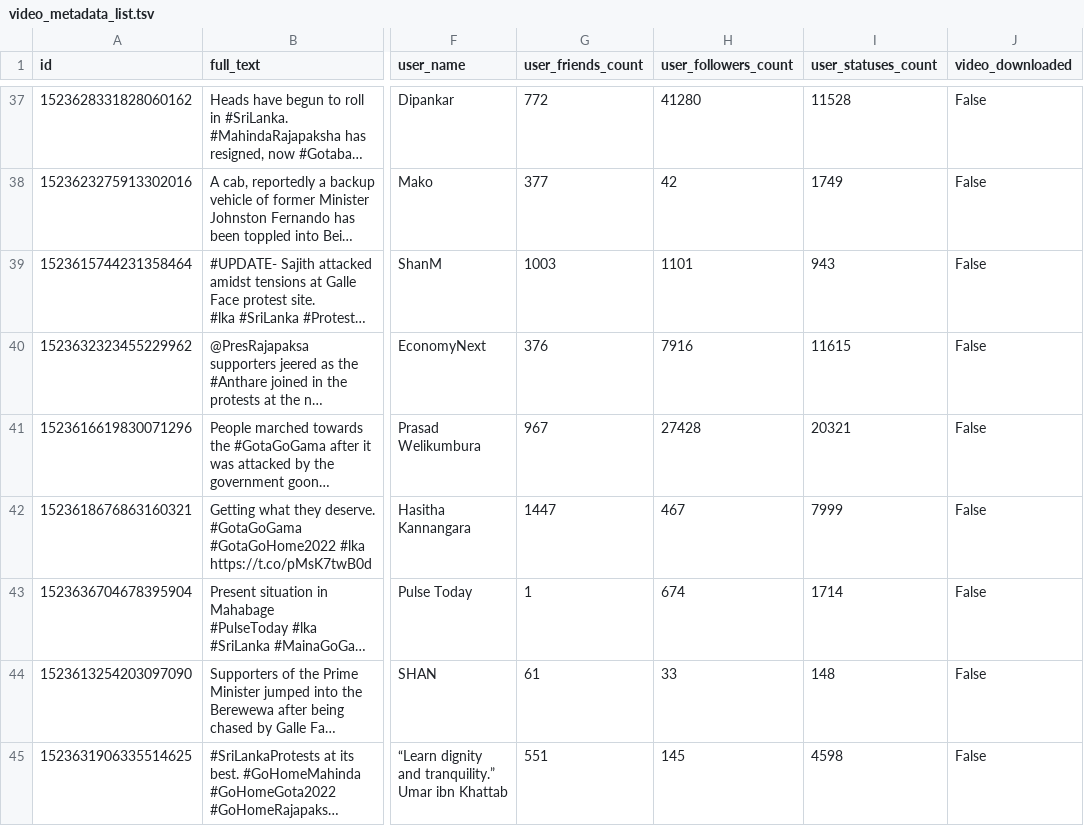
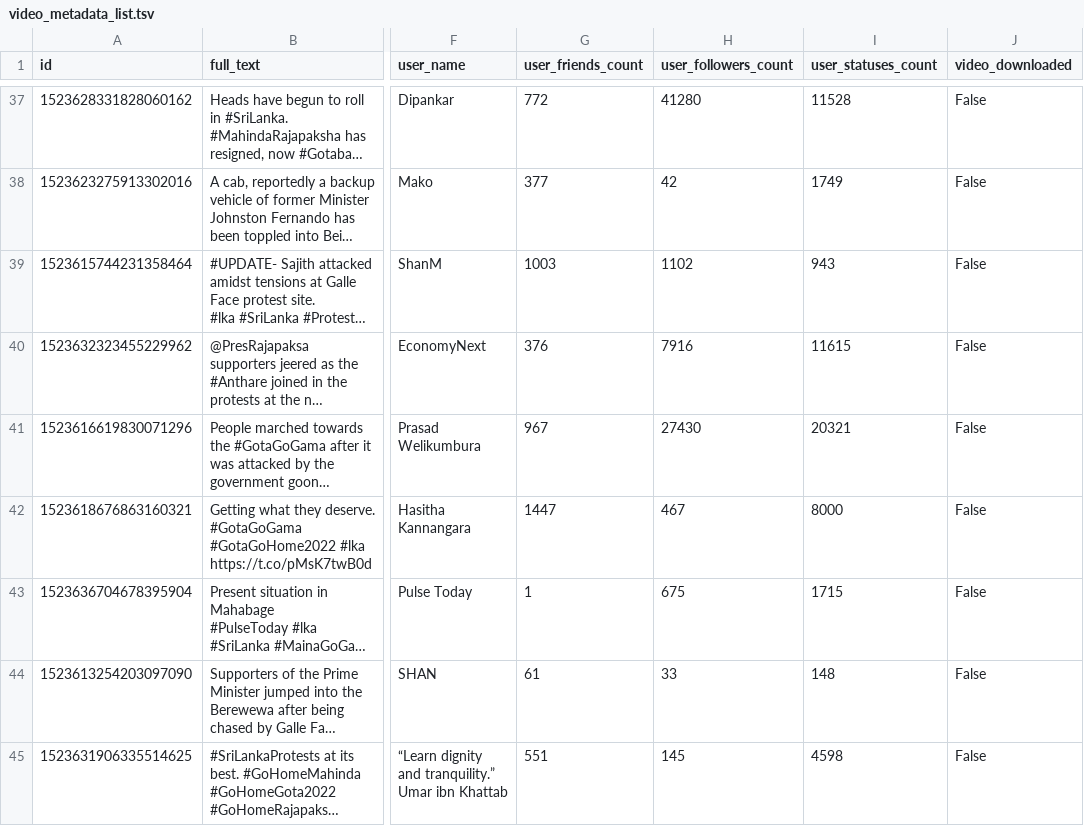
Before and after one commit to nuuuwan/ggg, a TSV file: video_metadata_list.tsv, drawn as a sheet; only a part is shown, gaps mark what is left out; long unchanged cells end in …; the diff covers the shown part only; the diff names each change by its address in the sheet, - before the commit and + after, or states it on an @@ line.

Commit message:
[run_pipeline][write_summmary] 20220509-184015

```diff
--- a/video_metadata_list.tsv
+++ b/video_metadata_list.tsv
-H39 (user_followers_count): 1101
+H39 (user_followers_count): 1102
-H41 (user_followers_count): 27428
+H41 (user_followers_count): 27430
-I42 (user_statuses_count): 7999
+I42 (user_statuses_count): 8000
-H43 (user_followers_count): 674
+H43 (user_followers_count): 675
-I43 (user_statuses_count): 1714
+I43 (user_statuses_count): 1715
```
Also changed, not shown: 28 edited cells elsewhere in this file.
